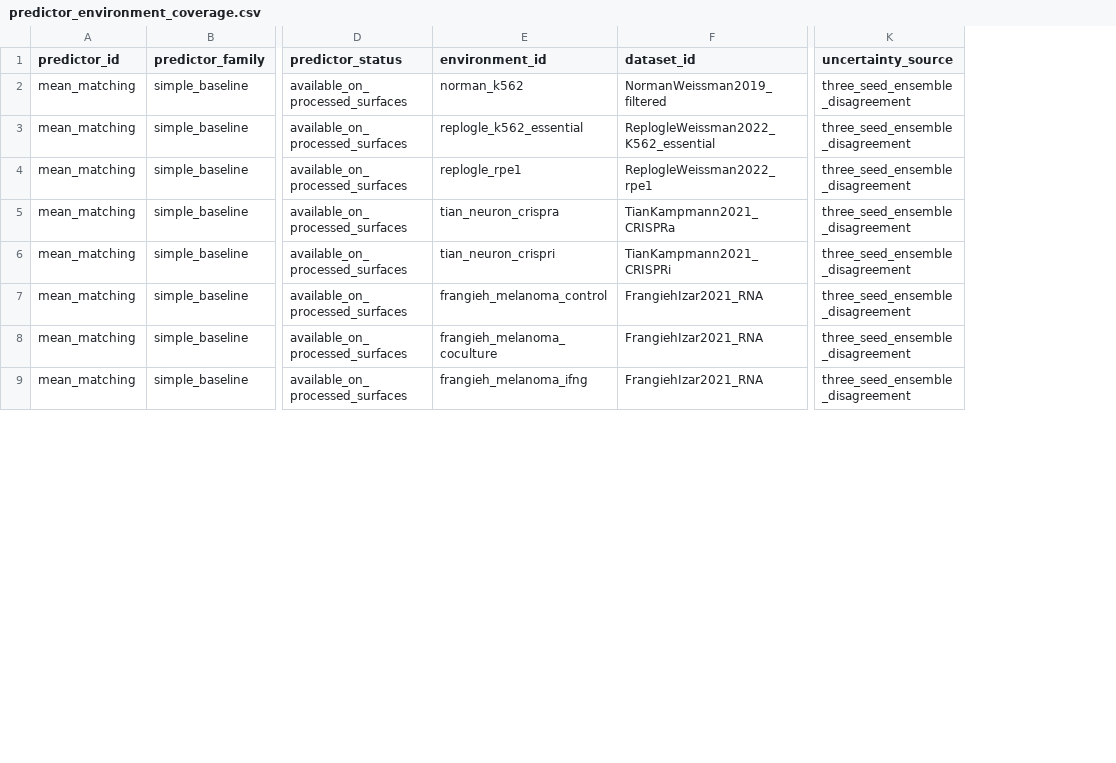
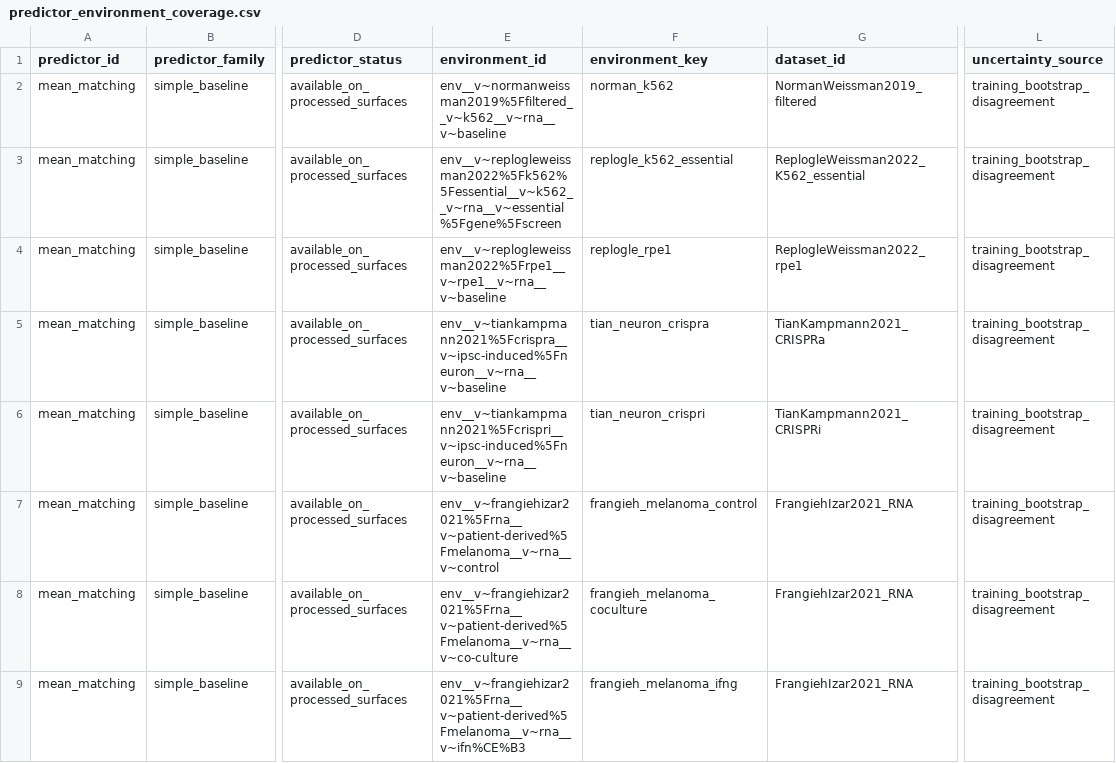
Before and after one commit to Neabigmo/PTL, a CSV file: artifacts/manifests/predictor_environment_coverage.csv, drawn as a sheet; only a part is shown, gaps mark what is left out; addresses are those after the commit; the diff covers the shown part only; the diff names each change by its address in the sheet, - before the commit and + after, or states it on an @@ line.

Commit message:
Execute formal v2 predictor baseline slice

```diff
--- a/artifacts/manifests/predictor_environment_coverage.csv
+++ b/artifacts/manifests/predictor_environment_coverage.csv
+column E (environment_id), rows 2-9: env__v~normanweissman2019%5Ffiltered__v~k562__v~rna__v~baseline | env__v~replogleweissman2022%5Fk562%5Fessential__v~k562__v~rna__v~essential%5Fgene%5Fscreen | env__v~replogleweissman2022%5Frpe1__v~rpe1__v~rna__v~baseline | env__v~tiankampmann2021%5Fcrispra__v~ipsc-induced%5Fneuron__v~rna__v~baseline | env__v~tiankampmann2021%5Fcrispri__v~ipsc-induced%5Fneuron__v~rna__v~baseline | env__v~frangiehizar2021%5Frna__v~patient-derived%5Fmelanoma__v~rna__v~control | env__v~frangiehizar2021%5Frna__v~patient-derived%5Fmelanoma__v~rna__v~co-culture | env__v~frangiehizar2021%5Frna__v~patient-derived%5Fmelanoma__v~rna__v~ifn%CE%B3
-F1: environment_id
+F1: environment_key
-L2:L9 (uncertainty_source): three_seed_ensemble_disagreement
+L2:L9 (uncertainty_source): training_bootstrap_disagreement
```
Also changed, not shown: 16 edited cells elsewhere in this file, artifacts/manifests/environment_registry.csv, 29 other files.
